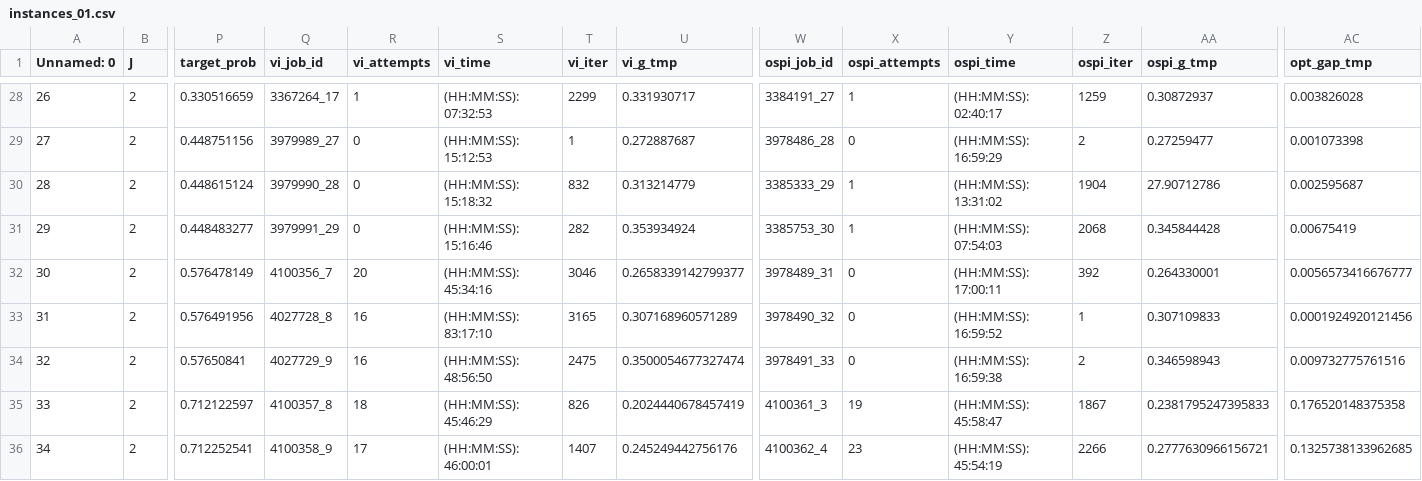
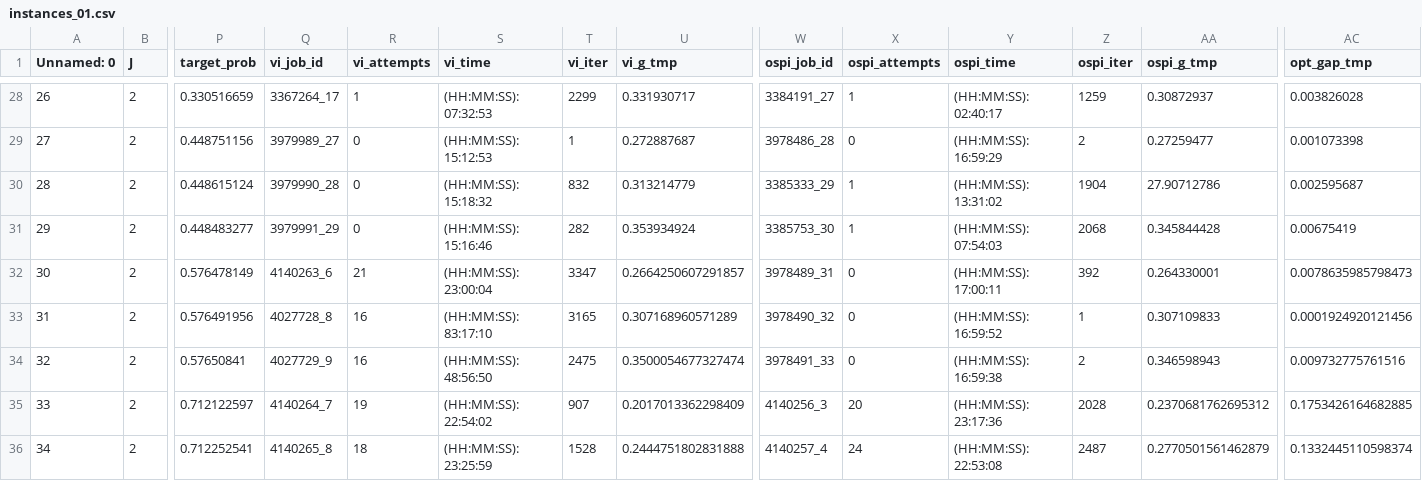
Before and after one commit to JeroenVanKasteren/time_constraint_ed, a CSV file: results/instances_01.csv, drawn as a sheet; only a part is shown, gaps mark what is left out; the diff covers the shown part only; the diff names each change by its address in the sheet, - before the commit and + after, or states it on an @@ line.

```diff
--- a/results/instances_01.csv
+++ b/results/instances_01.csv
-Q32 (vi_job_id): 4100356_7
+Q32 (vi_job_id): 4140263_6
-R32 (vi_attempts): 20
+R32 (vi_attempts): 21
-S32 (vi_time): (HH:MM:SS): 45:34:16
+S32 (vi_time): (HH:MM:SS): 23:00:04
-T32 (vi_iter): 3046
+T32 (vi_iter): 3347
-U32 (vi_g_tmp): 0.2658339142799377
+U32 (vi_g_tmp): 0.2664250607291857
-AC32 (opt_gap_tmp): 0.0056573416676777
+AC32 (opt_gap_tmp): 0.0078635985798473
-Q35 (vi_job_id): 4100357_8
+Q35 (vi_job_id): 4140264_7
-R35 (vi_attempts): 18
+R35 (vi_attempts): 19
-S35 (vi_time): (HH:MM:SS): 45:46:29
+S35 (vi_time): (HH:MM:SS): 22:54:02
-T35 (vi_iter): 826
+T35 (vi_iter): 907
-U35 (vi_g_tmp): 0.2024440678457419
+U35 (vi_g_tmp): 0.2017013362298409
-W35 (ospi_job_id): 4100361_3
+W35 (ospi_job_id): 4140256_3
-X35 (ospi_attempts): 19
+X35 (ospi_attempts): 20
-Y35 (ospi_time): (HH:MM:SS): 45:58:47
+Y35 (ospi_time): (HH:MM:SS): 23:17:36
-Z35 (ospi_iter): 1867
+Z35 (ospi_iter): 2028
-AA35 (ospi_g_tmp): 0.2381795247395833
+AA35 (ospi_g_tmp): 0.2370681762695312
-AC35 (opt_gap_tmp): 0.176520148375358
+AC35 (opt_gap_tmp): 0.1753426164682885
-Q36 (vi_job_id): 4100358_9
+Q36 (vi_job_id): 4140265_8
-R36 (vi_attempts): 17
+R36 (vi_attempts): 18
-S36 (vi_time): (HH:MM:SS): 46:00:01
+S36 (vi_time): (HH:MM:SS): 23:25:59
-T36 (vi_iter): 1407
+T36 (vi_iter): 1528
-U36 (vi_g_tmp): 0.245249442756176
+U36 (vi_g_tmp): 0.2444751802831888
-W36 (ospi_job_id): 4100362_4
+W36 (ospi_job_id): 4140257_4
-X36 (ospi_attempts): 23
+X36 (ospi_attempts): 24
-Y36 (ospi_time): (HH:MM:SS): 45:54:19
+Y36 (ospi_time): (HH:MM:SS): 22:53:08
-Z36 (ospi_iter): 2266
+Z36 (ospi_iter): 2487
-AA36 (ospi_g_tmp): 0.2777630966156721
+AA36 (ospi_g_tmp): 0.2770501561462879
-AC36 (opt_gap_tmp): 0.1325738133962685
+AC36 (opt_gap_tmp): 0.1332445110598374
```
Also changed, not shown: 54 edited cells elsewhere in this file, 10 other files.
